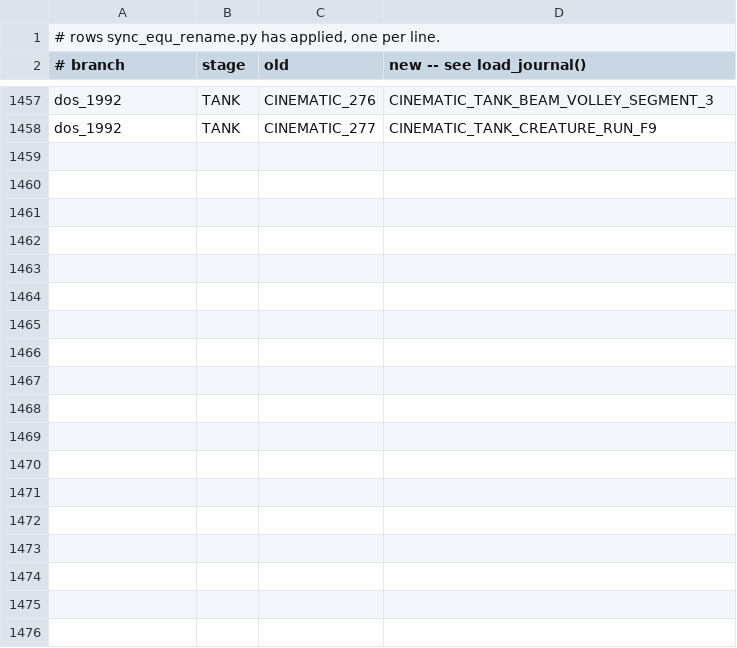
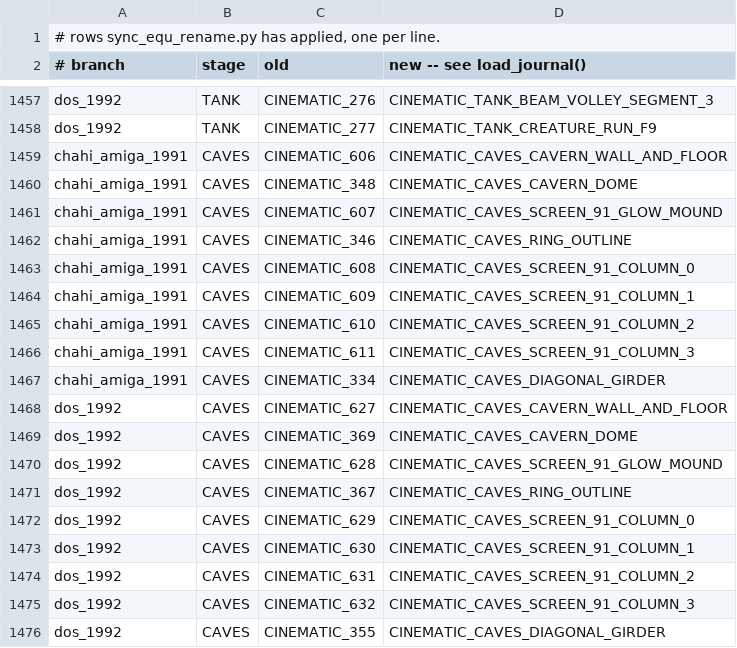
Before and after one commit to ArqueologiaDigital/another-world-source-reconstruction, a TSV file: notes/unified-scoping/applied_rows.tsv, drawn as a sheet; only a part is shown, gaps mark what is left out; the diff names each change by its address in the sheet, - before the commit and + after, or states it on an @@ line.

```diff
--- a/notes/unified-scoping/applied_rows.tsv
+++ b/notes/unified-scoping/applied_rows.tsv
+row 1459: chahi_amiga_1991 | CAVES | CINEMATIC_606 | CINEMATIC_CAVES_CAVERN_WALL_AND_FLOOR
+row 1460: chahi_amiga_1991 | CAVES | CINEMATIC_348 | CINEMATIC_CAVES_CAVERN_DOME
+row 1461: chahi_amiga_1991 | CAVES | CINEMATIC_607 | CINEMATIC_CAVES_SCREEN_91_GLOW_MOUND
+row 1462: chahi_amiga_1991 | CAVES | CINEMATIC_346 | CINEMATIC_CAVES_RING_OUTLINE
+row 1463: chahi_amiga_1991 | CAVES | CINEMATIC_608 | CINEMATIC_CAVES_SCREEN_91_COLUMN_0
+row 1464: chahi_amiga_1991 | CAVES | CINEMATIC_609 | CINEMATIC_CAVES_SCREEN_91_COLUMN_1
+row 1465: chahi_amiga_1991 | CAVES | CINEMATIC_610 | CINEMATIC_CAVES_SCREEN_91_COLUMN_2
+row 1466: chahi_amiga_1991 | CAVES | CINEMATIC_611 | CINEMATIC_CAVES_SCREEN_91_COLUMN_3
+row 1467: chahi_amiga_1991 | CAVES | CINEMATIC_334 | CINEMATIC_CAVES_DIAGONAL_GIRDER
+row 1468: dos_1992 | CAVES | CINEMATIC_627 | CINEMATIC_CAVES_CAVERN_WALL_AND_FLOOR
+row 1469: dos_1992 | CAVES | CINEMATIC_369 | CINEMATIC_CAVES_CAVERN_DOME
+row 1470: dos_1992 | CAVES | CINEMATIC_628 | CINEMATIC_CAVES_SCREEN_91_GLOW_MOUND
+row 1471: dos_1992 | CAVES | CINEMATIC_367 | CINEMATIC_CAVES_RING_OUTLINE
+row 1472: dos_1992 | CAVES | CINEMATIC_629 | CINEMATIC_CAVES_SCREEN_91_COLUMN_0
+row 1473: dos_1992 | CAVES | CINEMATIC_630 | CINEMATIC_CAVES_SCREEN_91_COLUMN_1
+row 1474: dos_1992 | CAVES | CINEMATIC_631 | CINEMATIC_CAVES_SCREEN_91_COLUMN_2
+row 1475: dos_1992 | CAVES | CINEMATIC_632 | CINEMATIC_CAVES_SCREEN_91_COLUMN_3
+row 1476: dos_1992 | CAVES | CINEMATIC_355 | CINEMATIC_CAVES_DIAGONAL_GIRDER
```
Also changed, not shown: 10 other files.
